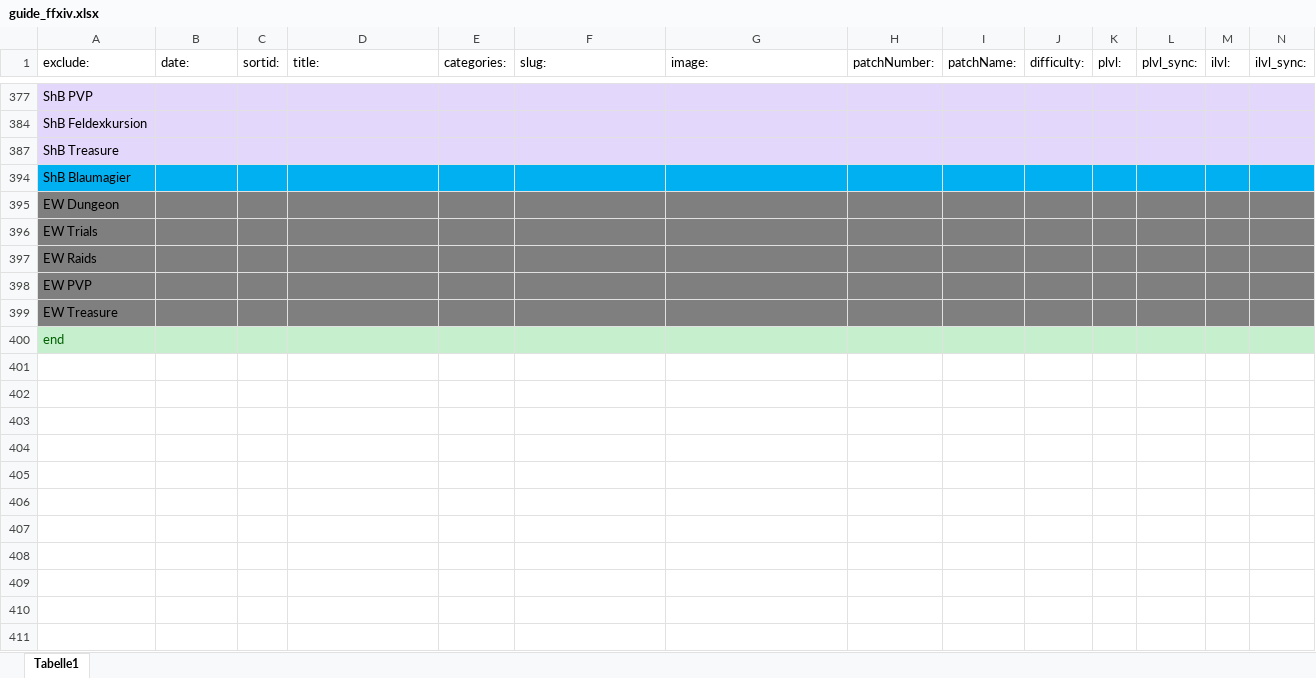
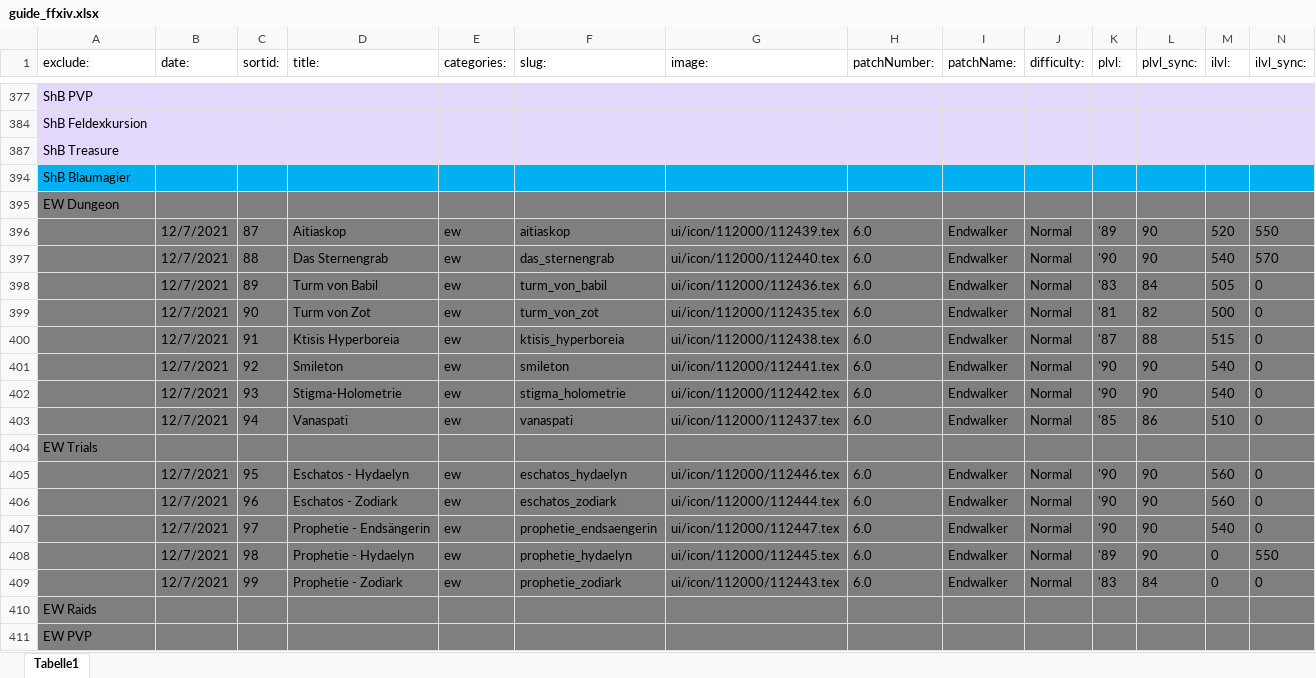
Before and after one commit to Akurosia/DevFFXIVPocketGuide, an Excel workbook: guide_ffxiv.xlsx, sheet Tabelle1, drawn as a sheet; only a part is shown, gaps mark what is left out; the shorter side is filled out with more unchanged rows; values as stored, in another font and other column widths than the file's, no borders; conditional formats not drawn; rows hold the shown columns only; the diff names each change by its address in the sheet, - before the commit and + after, or states it on an @@ line.

```diff
--- a/guide_ffxiv.xlsx (sheet Tabelle1)
+++ b/guide_ffxiv.xlsx (sheet Tabelle1)
+row 396:  | 12/7/2021 | 87 | Aitiaskop | ew | aitiaskop | ui/icon/112000/112439.tex | 6.0 | Endwalker | Normal | '89 | 90 | 520 | 550
+row 397:  | 12/7/2021 | 88 | Das Sternengrab | ew | das_sternengrab | ui/icon/112000/112440.tex | 6.0 | Endwalker | Normal | '90 | 90 | 540 | 570
+row 398:  | 12/7/2021 | 89 | Turm von Babil | ew | turm_von_babil | ui/icon/112000/112436.tex | 6.0 | Endwalker | Normal | '83 | 84 | 505 | 0
+row 399:  | 12/7/2021 | 90 | Turm von Zot | ew | turm_von_zot | ui/icon/112000/112435.tex | 6.0 | Endwalker | Normal | '81 | 82 | 500 | 0
+row 400:  | 12/7/2021 | 91 | Ktisis Hyperboreia | ew | ktisis_hyperboreia | ui/icon/112000/112438.tex | 6.0 | Endwalker | Normal | '87 | 88 | 515 | 0
+row 401:  | 12/7/2021 | 92 | Smileton | ew | smileton | ui/icon/112000/112441.tex | 6.0 | Endwalker | Normal | '90 | 90 | 540 | 0
+row 402:  | 12/7/2021 | 93 | Stigma-Holometrie | ew | stigma_holometrie | ui/icon/112000/112442.tex | 6.0 | Endwalker | Normal | '90 | 90 | 540 | 0
+row 403:  | 12/7/2021 | 94 | Vanaspati | ew | vanaspati | ui/icon/112000/112437.tex | 6.0 | Endwalker | Normal | '85 | 86 | 510 | 0
+row 405:  | 12/7/2021 | 95 | Eschatos - Hydaelyn | ew | eschatos_hydaelyn | ui/icon/112000/112446.tex | 6.0 | Endwalker | Normal | '90 | 90 | 560 | 0
+row 406:  | 12/7/2021 | 96 | Eschatos - Zodiark | ew | eschatos_zodiark | ui/icon/112000/112444.tex | 6.0 | Endwalker | Normal | '90 | 90 | 560 | 0
+row 407:  | 12/7/2021 | 97 | Prophetie - Endsängerin | ew | prophetie_endsaengerin | ui/icon/112000/112447.tex | 6.0 | Endwalker | Normal | '90 | 90 | 540 | 0
+row 408:  | 12/7/2021 | 98 | Prophetie - Hydaelyn | ew | prophetie_hydaelyn | ui/icon/112000/112445.tex | 6.0 | Endwalker | Normal | '89 | 90 | 0 | 550
+row 409:  | 12/7/2021 | 99 | Prophetie - Zodiark | ew | prophetie_zodiark | ui/icon/112000/112443.tex | 6.0 | Endwalker | Normal | '83 | 84 | 0 | 0
```
Also changed, not shown: 17 other files.
